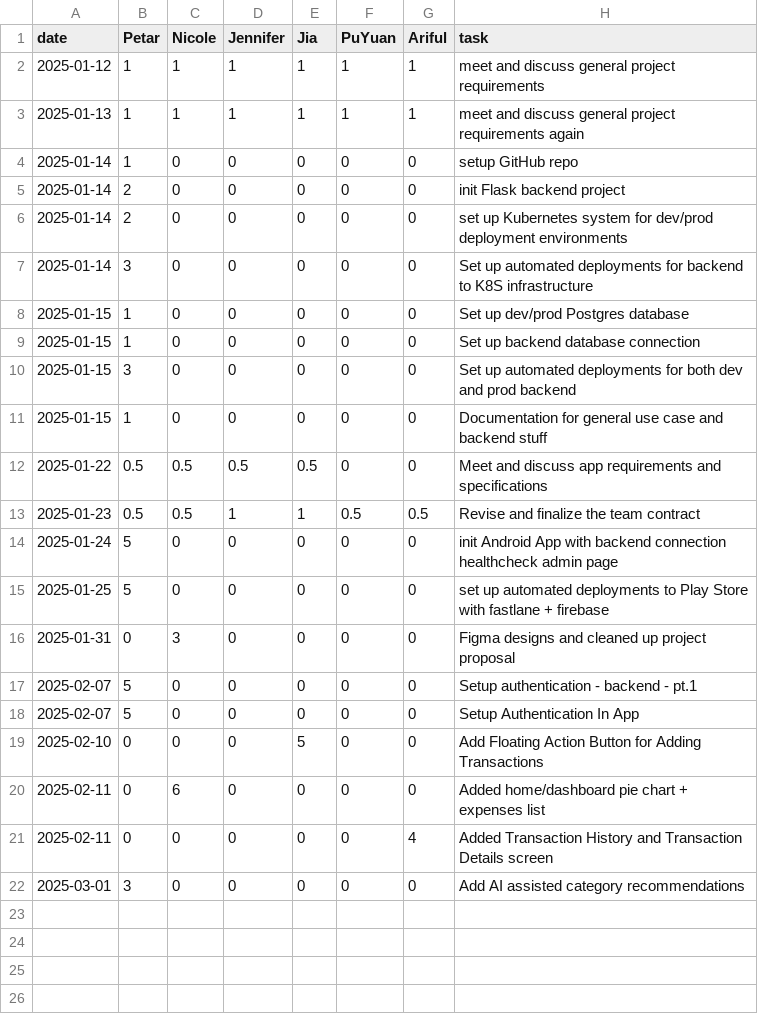
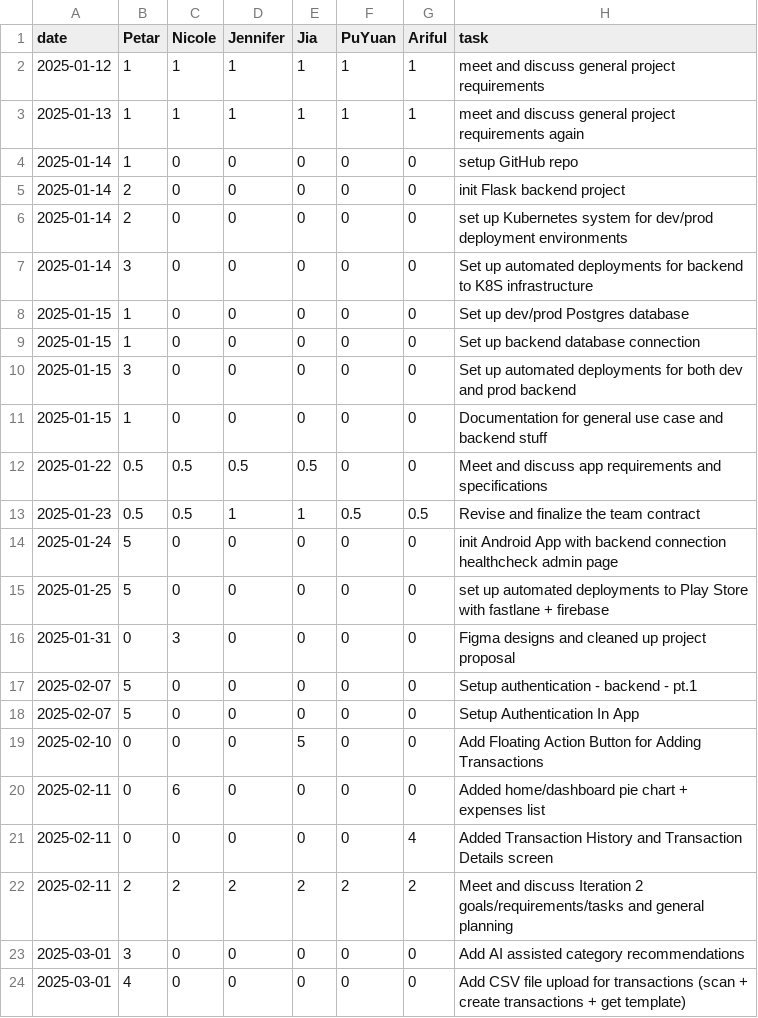
Before and after one commit to pvico12/expense-tracker, a CSV file: timelog.csv, drawn as a sheet.

Commit message:
CSV file scan, upload, transaction creation, template

```diff
--- a/timelog.csv
+++ b/timelog.csv
@@ -21,2 +21,4 @@ date,Petar,Nicole,Jennifer,Jia,PuYuan,Ariful,task
 2025-02-11,0,0,0,0,0,4, Added Transaction History and Transaction Details screen
+2025-02-11,2,2,2,2,2,2, Meet and discuss Iteration 2 goals/requirements/tasks and general planning
 2025-03-01,3,0,0,0,0,0, Add AI assisted category recommendations
+2025-03-01,4,0,0,0,0,0, Add CSV file upload for transactions (scan + create transactions + get template)
```
Also changed, not shown: 5 other files.
